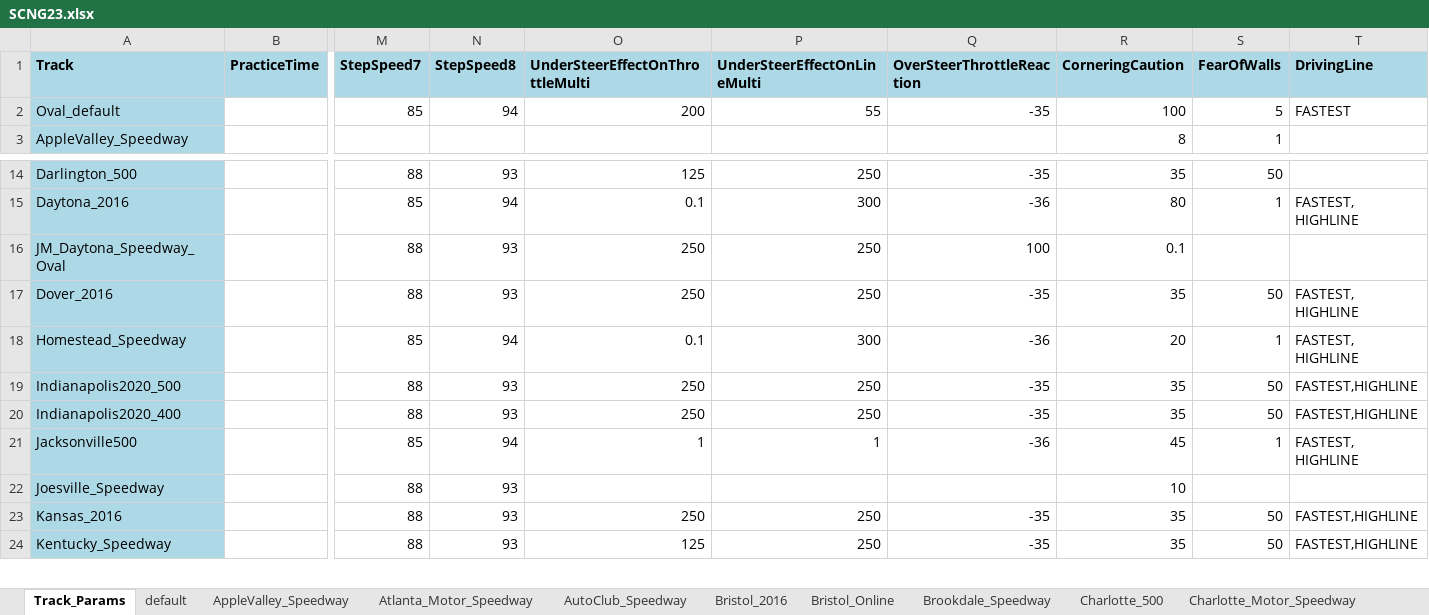
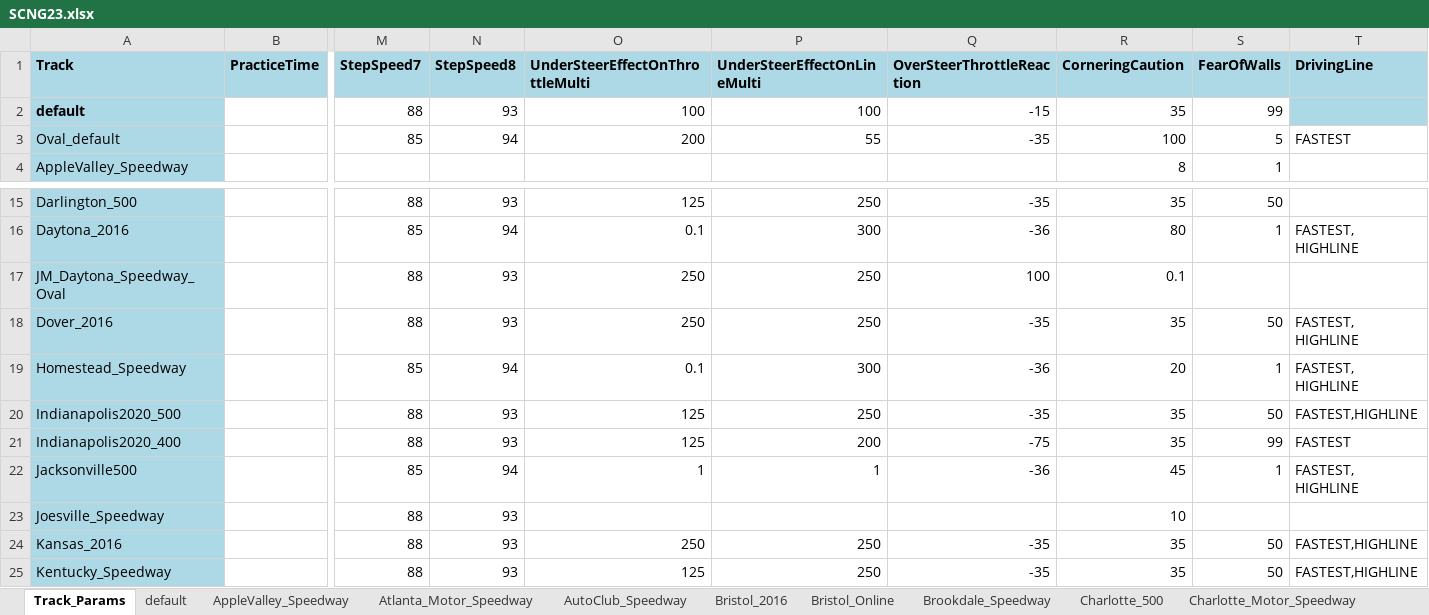
Before and after one commit to dosequis56/rfactorvehicles, an Excel workbook: SCNG2023/SCNG23.xlsx, sheet Track_Params, drawn as a sheet; only a part is shown, gaps mark what is left out; values as stored, in another font and other column widths than the file's, no borders; addresses are those after the commit; rows hold the shown columns only; the diff names each change by its address in the sheet, - before the commit and + after, or states it on an @@ line.

```diff
--- a/SCNG2023/SCNG23.xlsx (sheet Track_Params)
+++ b/SCNG2023/SCNG23.xlsx (sheet Track_Params)
+row 2: default |  | 88 | 93 | 100 | 100 | -15 | 35 | 99
-O20:O21 (UnderSteerEffectOnThrottleMulti): 250
+O20:O21 (UnderSteerEffectOnThrottleMulti): 125
-P21 (UnderSteerEffectOnLineMulti): 250
+P21 (UnderSteerEffectOnLineMulti): 200
-Q21 (OverSteerThrottleReaction): -35
+Q21 (OverSteerThrottleReaction): -75
-S21 (FearOfWalls): 50
+S21 (FearOfWalls): 99
-T21 (DrivingLine): FASTEST,HIGHLINE
+T21 (DrivingLine): FASTEST
```
Also changed, not shown: sheet Indianapolis2020_400, sheet Pocono_2016, sheet Indianapolis2020_500, sheet AppleValley_Speedway, sheet Bristol_Online, sheet Chicagoland_2016, 5 more sheets, 10 other files.
